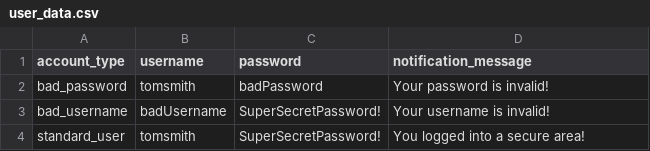
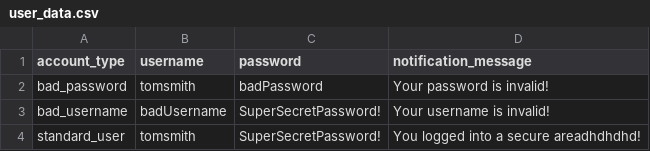
Before and after one commit to sunjeet-khokhar/Selenium-play, a CSV file: ruby_tests/user_data.csv, drawn as a sheet.

Commit message:
Data driven test primed for Jenkins

```diff
--- a/ruby_tests/user_data.csv
+++ b/ruby_tests/user_data.csv
@@ -3,2 +3,2 @@ bad_password,tomsmith,badPassword,Your password is invalid!
 bad_username,badUsername,SuperSecretPassword!,Your username is invalid!
-standard_user,tomsmith,SuperSecretPassword!,You logged into a secure area!
+standard_user,tomsmith,SuperSecretPassword!,You logged into a secure areadhdhdhd!
```
Also changed, not shown: 1 other file.
